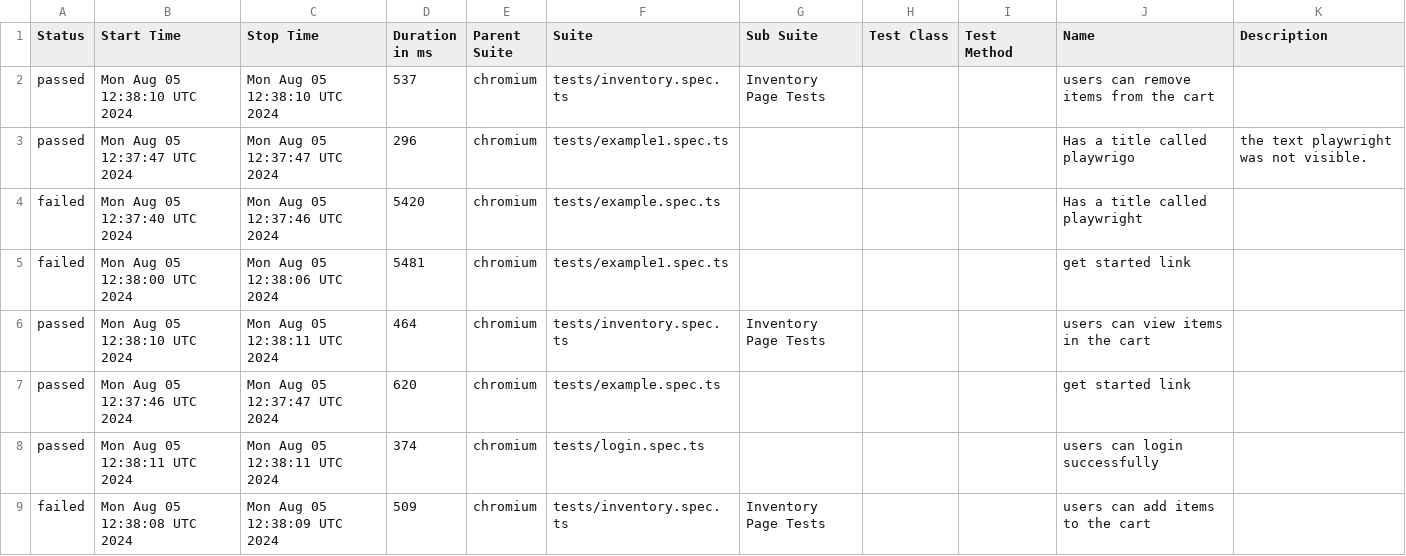
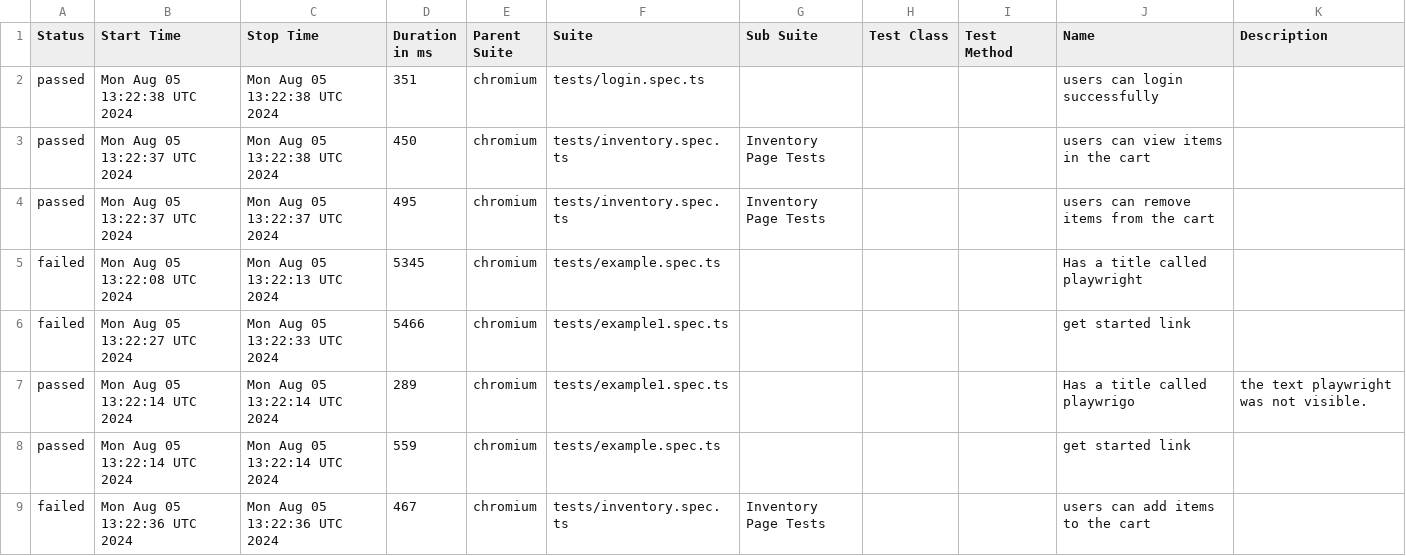
Before and after one commit to Segnicho/automation, a CSV file: data/suites.csv, drawn as a sheet.

```diff
--- a/data/suites.csv
+++ b/data/suites.csv
@@ -1,9 +1,9 @@
 "Status","Start Time","Stop Time","Duration in ms","Parent Suite","Suite","Sub Suite","Test Class","Test Method","Name","Description"
-"passed","Mon Aug 05 12:38:10 UTC 2024","Mon Aug 05 12:38:10 UTC 2024","537","chromium","tests/inventory.spec.ts","Inventory Page Tests","","","users can remove items from the cart",""
-"passed","Mon Aug 05 12:37:47 UTC 2024","Mon Aug 05 12:37:47 UTC 2024","296","chromium","tests/example1.spec.ts","","","","Has a title called playwrigo"," the text playwright was not visible. "
-"failed","Mon Aug 05 12:37:40 UTC 2024","Mon Aug 05 12:37:46 UTC 2024","5420","chromium","tests/example.spec.ts","","","","Has a title called playwright",""
-"failed","Mon Aug 05 12:38:00 UTC 2024","Mon Aug 05 12:38:06 UTC 2024","5481","chromium","tests/example1.spec.ts","","","","get started link",""
-"passed","Mon Aug 05 12:38:10 UTC 2024","Mon Aug 05 12:38:11 UTC 2024","464","chromium","tests/inventory.spec.ts","Inventory Page Tests","","","users can view items in the cart",""
-"passed","Mon Aug 05 12:37:46 UTC 2024","Mon Aug 05 12:37:47 UTC 2024","620","chromium","tests/example.spec.ts","","","","get started link",""
-"passed","Mon Aug 05 12:38:11 UTC 2024","Mon Aug 05 12:38:11 UTC 2024","374","chromium","tests/login.spec.ts","","","","users can login successfully",""
-"failed","Mon Aug 05 12:38:08 UTC 2024","Mon Aug 05 12:38:09 UTC 2024","509","chromium","tests/inventory.spec.ts","Inventory Page Tests","","","users can add items to the cart",""
+"passed","Mon Aug 05 13:22:38 UTC 2024","Mon Aug 05 13:22:38 UTC 2024","351","chromium","tests/login.spec.ts","","","","users can login successfully",""
+"passed","Mon Aug 05 13:22:37 UTC 2024","Mon Aug 05 13:22:38 UTC 2024","450","chromium","tests/inventory.spec.ts","Inventory Page Tests","","","users can view items in the cart",""
+"passed","Mon Aug 05 13:22:37 UTC 2024","Mon Aug 05 13:22:37 UTC 2024","495","chromium","tests/inventory.spec.ts","Inventory Page Tests","","","users can remove items from the cart",""
+"failed","Mon Aug 05 13:22:08 UTC 2024","Mon Aug 05 13:22:13 UTC 2024","5345","chromium","tests/example.spec.ts","","","","Has a title called playwright",""
+"failed","Mon Aug 05 13:22:27 UTC 2024","Mon Aug 05 13:22:33 UTC 2024","5466","chromium","tests/example1.spec.ts","","","","get started link",""
+"passed","Mon Aug 05 13:22:14 UTC 2024","Mon Aug 05 13:22:14 UTC 2024","289","chromium","tests/example1.spec.ts","","","","Has a title called playwrigo"," the text playwright was not visible. "
+"passed","Mon Aug 05 13:22:14 UTC 2024","Mon Aug 05 13:22:14 UTC 2024","559","chromium","tests/example.spec.ts","","","","get started link",""
+"failed","Mon Aug 05 13:22:36 UTC 2024","Mon Aug 05 13:22:36 UTC 2024","467","chromium","tests/inventory.spec.ts","Inventory Page Tests","","","users can add items to the cart",""
```
Also changed, not shown: 57 other files.
